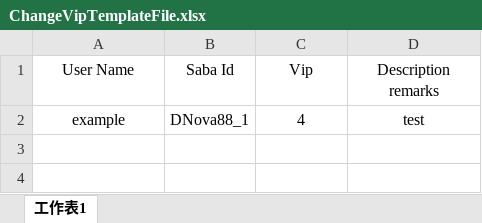
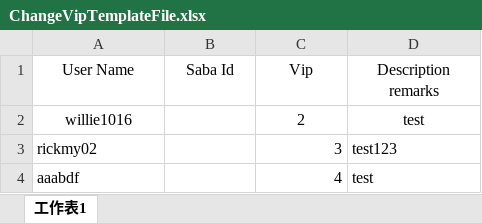
Before and after one commit to starixvn/S1_frontend_admin, an Excel workbook: public/exampleFile/ChangeVipTemplateFile.xlsx, sheet 工作表1, drawn as a sheet; values as stored, in another font and other column widths than the file's, no borders; charts and pictures not drawn; addresses are those after the commit; the diff names each change by its address in the sheet, - before the commit and + after, or states it on an @@ line.

```diff
--- a/public/exampleFile/ChangeVipTemplateFile.xlsx (sheet 工作表1)
+++ b/public/exampleFile/ChangeVipTemplateFile.xlsx (sheet 工作表1)
+row 2: willie1016 |  | 2 | test
+row 3: rickmy02 |  | 3 | test123
-A4 (User Name): example
+A4 (User Name): aaabdf
-A4 alignment: center
+A4 alignment: left
-B4 (Saba Id): DNova88_1
+B4 (Saba Id): (empty)
-C4 alignment: center
+C4 alignment: right
-D4 alignment: center
+D4 alignment: left
```
Also changed, not shown: charts or pictures, 2 other files.
